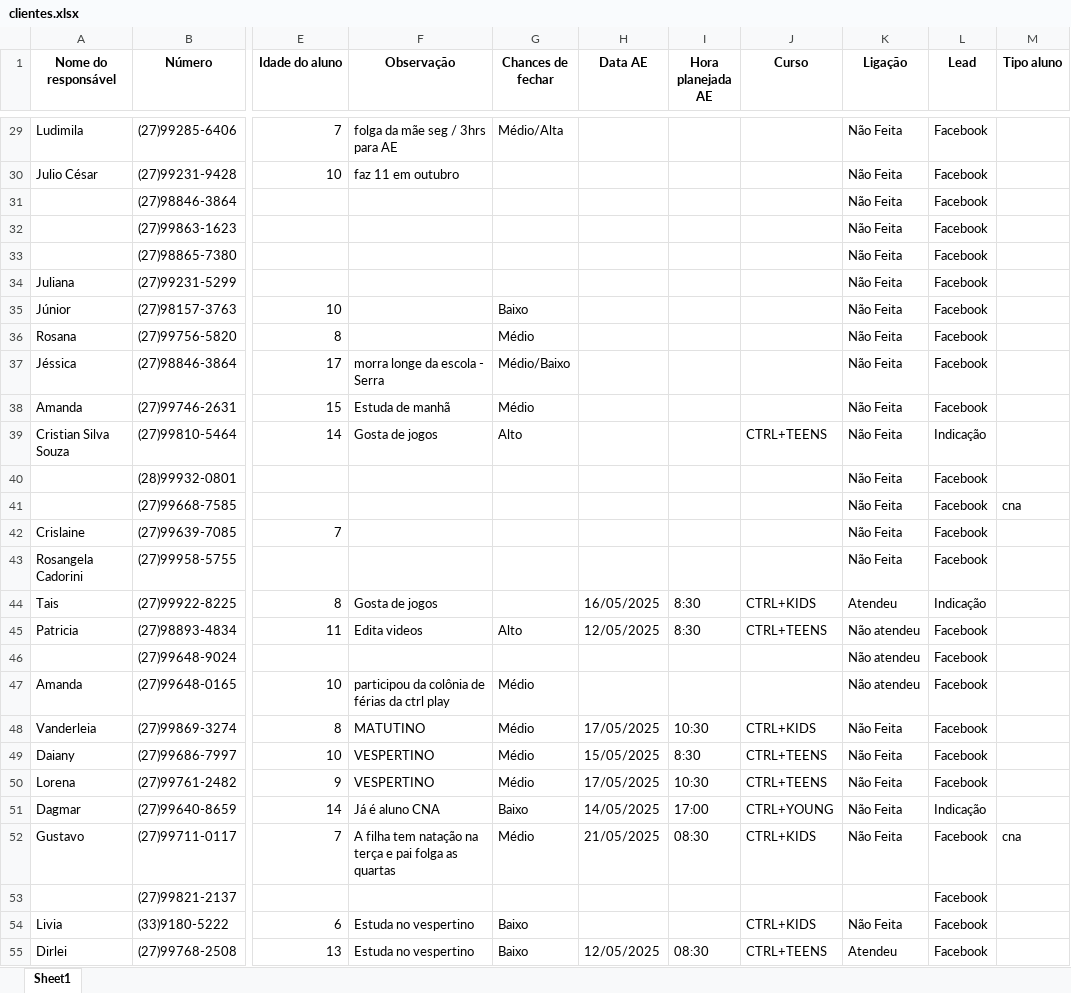
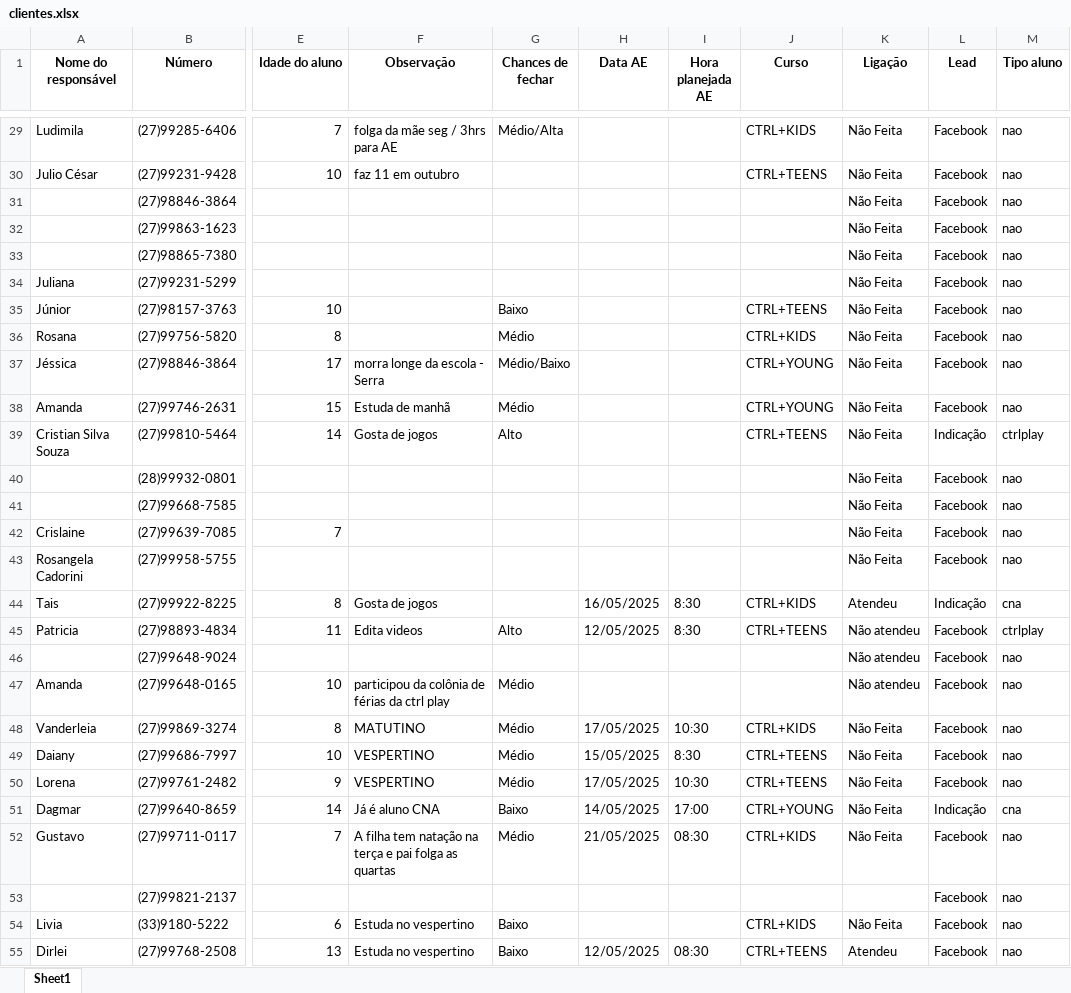
Before and after one commit to Brendon2203/CRM---SIMPLE, an Excel workbook: clientes.xlsx, sheet Sheet1, drawn as a sheet; only a part is shown, gaps mark what is left out; values as stored, in another font and other column widths than the file's, no borders; the diff covers the shown part only; the diff names each change by its address in the sheet, - before the commit and + after, or states it on an @@ line.

```diff
--- a/clientes.xlsx (sheet Sheet1)
+++ b/clientes.xlsx (sheet Sheet1)
-J29 (Curso): (empty)
+J29 (Curso): CTRL+KIDS
-M29:M38 (Tipo aluno): (empty)
+M29:M38 (Tipo aluno): nao
-J30 (Curso): (empty)
+J30 (Curso): CTRL+TEENS
-J35 (Curso): (empty)
+J35 (Curso): CTRL+TEENS
-J36 (Curso): (empty)
+J36 (Curso): CTRL+KIDS
-J37:J38 (Curso): (empty)
+J37:J38 (Curso): CTRL+YOUNG
-M39 (Tipo aluno): (empty)
+M39 (Tipo aluno): ctrlplay
-M40 (Tipo aluno): (empty)
+M40 (Tipo aluno): nao
-M41 (Tipo aluno): cna
+M41 (Tipo aluno): nao
-M42:M43 (Tipo aluno): (empty)
+M42:M43 (Tipo aluno): nao
-M44 (Tipo aluno): (empty)
+M44 (Tipo aluno): cna
-M45 (Tipo aluno): (empty)
+M45 (Tipo aluno): ctrlplay
-M46:M50 (Tipo aluno): (empty)
+M46:M50 (Tipo aluno): nao
-M51 (Tipo aluno): (empty)
+M51 (Tipo aluno): cna
-M52 (Tipo aluno): cna
+M52 (Tipo aluno): nao
-M53:M55 (Tipo aluno): (empty)
+M53:M55 (Tipo aluno): nao
```
Also changed, not shown: 51 edited cells elsewhere in this sheet, usuarios.xlsx, 4 other files.
